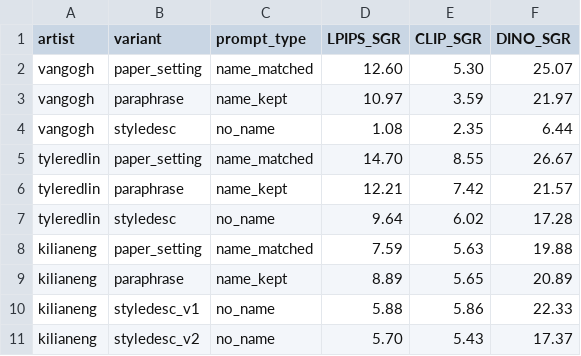
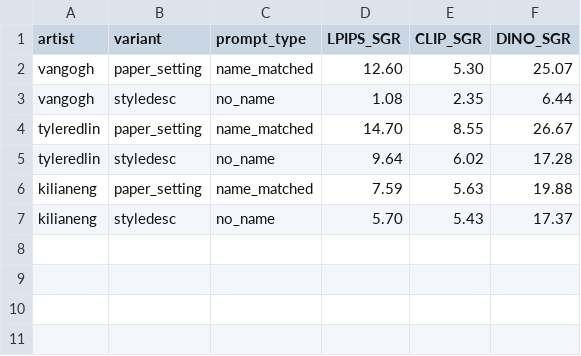
Before and after one commit to 6Amber6/IMMA-reproduce, a CSV file: results/prompt_reanchoring/results.csv, drawn as a sheet.

```diff
--- a/results/prompt_reanchoring/results.csv
+++ b/results/prompt_reanchoring/results.csv
@@ -2,10 +2,6 @@ artist,variant,prompt_type,LPIPS_SGR,CLIP_SGR,DINO_SGR
 vangogh,paper_setting,name_matched,12.60,5.30,25.07
-vangogh,paraphrase,name_kept,10.97,3.59,21.97
 vangogh,styledesc,no_name,1.08,2.35,6.44
 tyleredlin,paper_setting,name_matched,14.70,8.55,26.67
-tyleredlin,paraphrase,name_kept,12.21,7.42,21.57
 tyleredlin,styledesc,no_name,9.64,6.02,17.28
 kilianeng,paper_setting,name_matched,7.59,5.63,19.88
-kilianeng,paraphrase,name_kept,8.89,5.65,20.89
-kilianeng,styledesc_v1,no_name,5.88,5.86,22.33
-kilianeng,styledesc_v2,no_name,5.70,5.43,17.37
+kilianeng,styledesc,no_name,5.70,5.43,17.37
```
Also changed, not shown: results/prompt_reanchoring/prompts.csv, 4 other files.
